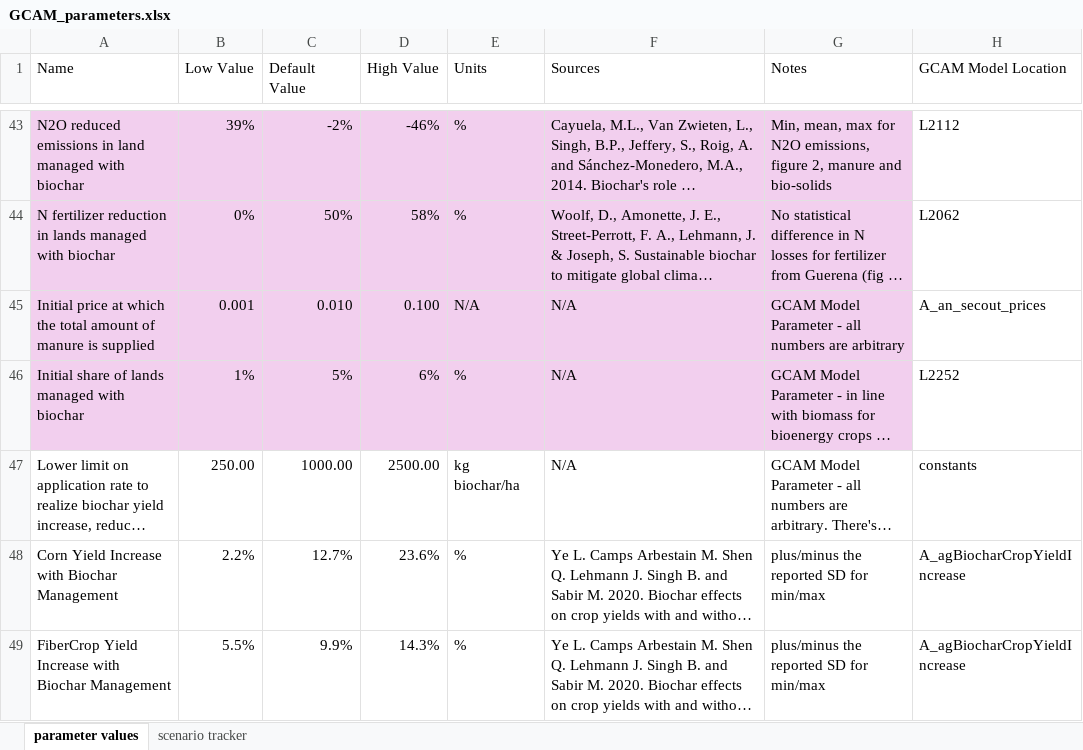
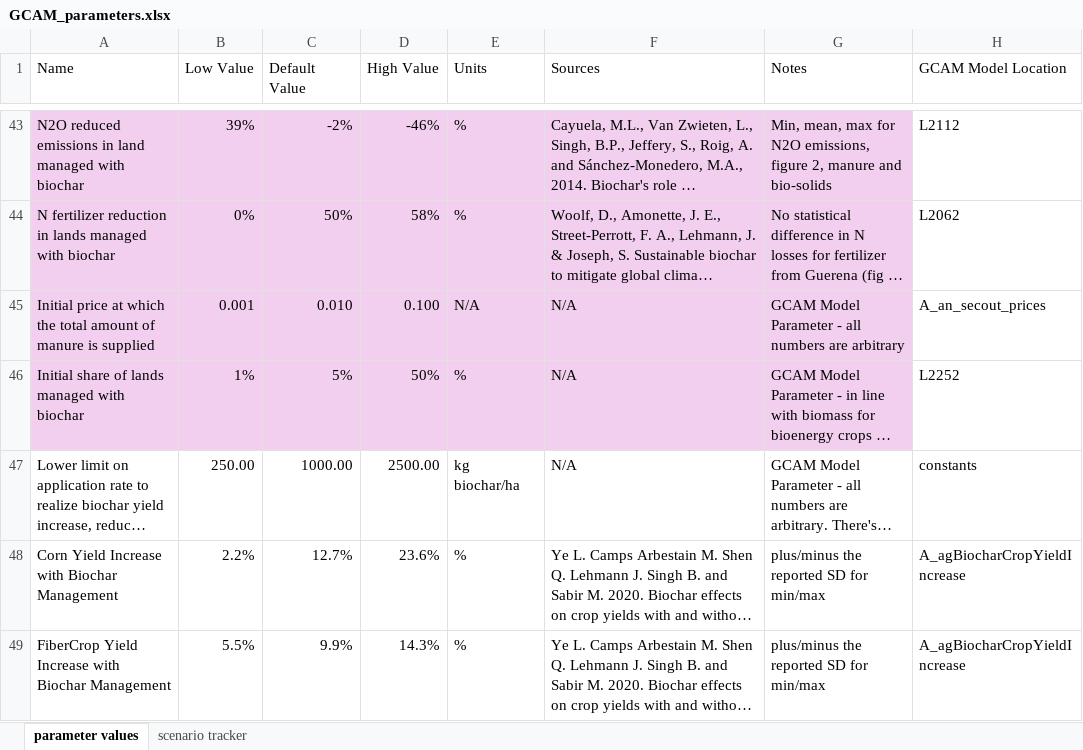
Before and after one commit to PEESEgroup/GCAM-CDR-policy, an Excel workbook: gcam/input/biochar_land_R/GCAM_parameters.xlsx, sheet parameter values, drawn as a sheet; only a part is shown, gaps mark what is left out; long unchanged cells end in …; values as stored, in another font and other column widths than the file's, no borders; the diff names each change by its address in the sheet, - before the commit and + after, or states it on an @@ line.

```diff
--- a/gcam/input/biochar_land_R/GCAM_parameters.xlsx (sheet parameter values)
+++ b/gcam/input/biochar_land_R/GCAM_parameters.xlsx (sheet parameter values)
-D46 (High Value): 6%
+D46 (High Value): 50%
```
Also changed, not shown: sheet scenario tracker, 2 other files.
